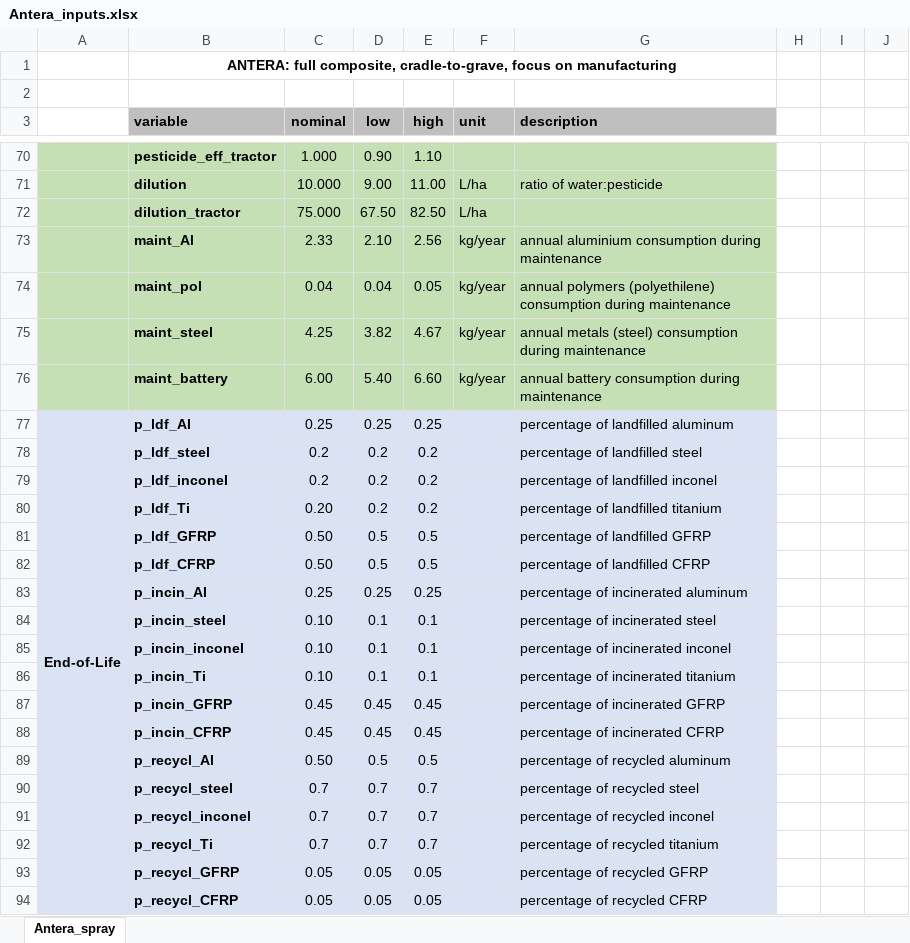
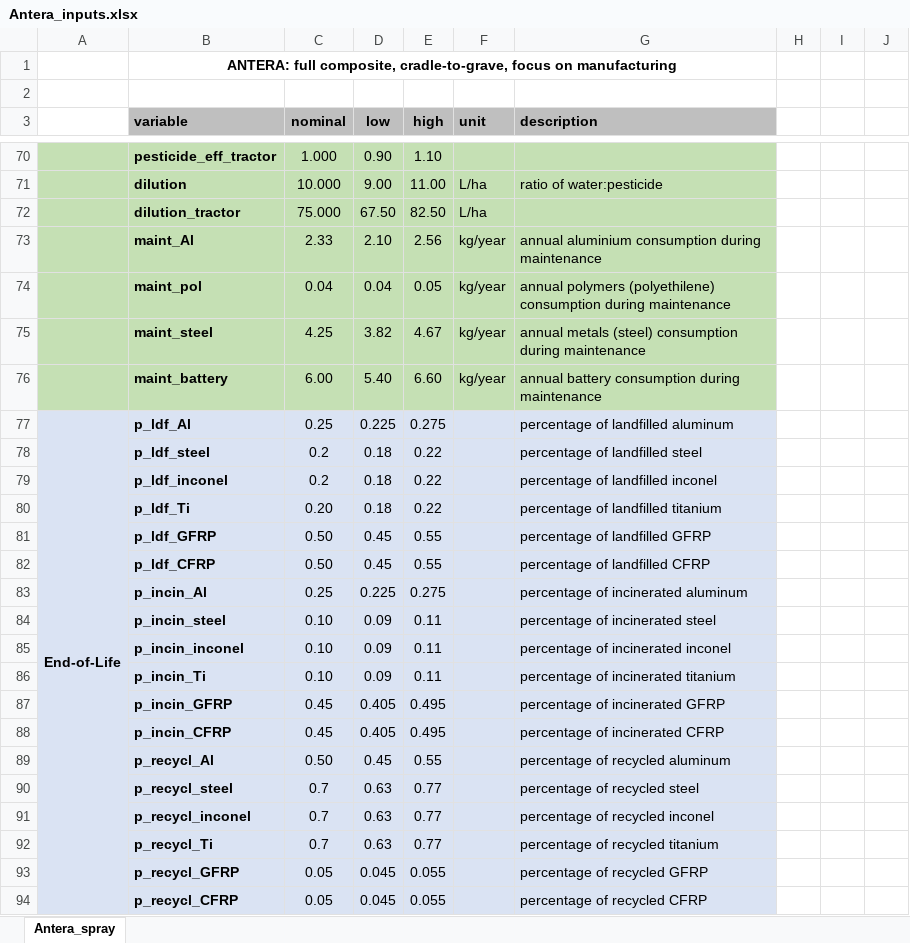
Before and after one commit to gparolin/AEco, an Excel workbook: Data/Antera_inputs.xlsx, sheet Antera_spray, drawn as a sheet; only a part is shown, gaps mark what is left out; values as stored, in another font and other column widths than the file's, no borders; the diff names each change by its address in the sheet, - before the commit and + after, or states it on an @@ line.

```diff
--- a/Data/Antera_inputs.xlsx (sheet Antera_spray)
+++ b/Data/Antera_inputs.xlsx (sheet Antera_spray)
-D77 (low): 0.25
+D77 (low): 0.225
-E77 (high): 0.25
+E77 (high): 0.275
-D78:D80 (low): 0.2
+D78:D80 (low): 0.18
-E78:E80 (high): 0.2
+E78:E80 (high): 0.22
-D81:D82 (low): 0.5
+D81:D82 (low): 0.45
-E81:E82 (high): 0.5
+E81:E82 (high): 0.55
-D83 (low): 0.25
+D83 (low): 0.225
-E83 (high): 0.25
+E83 (high): 0.275
-D84:D86 (low): 0.1
+D84:D86 (low): 0.09
-E84:E86 (high): 0.1
+E84:E86 (high): 0.11
-D87:D88 (low): 0.45
+D87:D88 (low): 0.405
-E87:E88 (high): 0.45
+E87:E88 (high): 0.495
-D89 (low): 0.5
+D89 (low): 0.45
-E89 (high): 0.5
+E89 (high): 0.55
-D90:D92 (low): 0.7
+D90:D92 (low): 0.63
-E90:E92 (high): 0.7
+E90:E92 (high): 0.77
-D93:D94 (low): 0.05
+D93:D94 (low): 0.045
-E93:E94 (high): 0.05
+E93:E94 (high): 0.055
```
Also changed, not shown: Data/Iris_inputs.xlsx, 3 other files.
